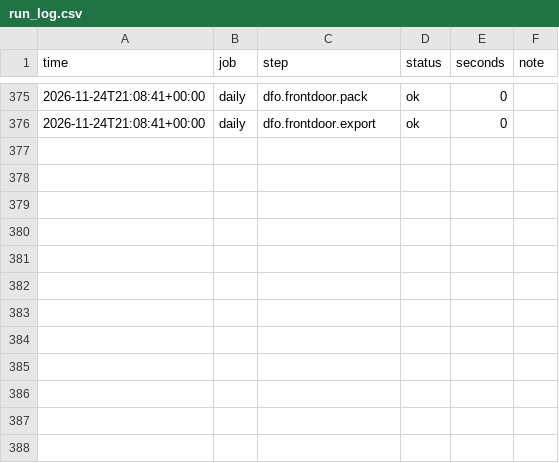
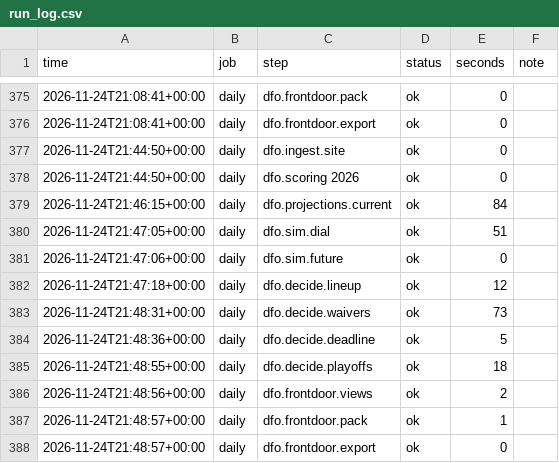
Before and after one commit to jdant19/dynasty-front-office, a CSV file: data/processed/run_log.csv, drawn as a sheet; only a part is shown, gaps mark what is left out; the diff names each change by its address in the sheet, - before the commit and + after, or states it on an @@ line.

Commit message:
engine: daily 2026-11-24T21:49Z

```diff
--- a/data/processed/run_log.csv
+++ b/data/processed/run_log.csv
+row 377: 2026-11-24T21:44:50+00:00 | daily | dfo.ingest.site | ok | 0
+row 378: 2026-11-24T21:44:50+00:00 | daily | dfo.scoring 2026 | ok | 0
+row 379: 2026-11-24T21:46:15+00:00 | daily | dfo.projections.current | ok | 84
+row 380: 2026-11-24T21:47:05+00:00 | daily | dfo.sim.dial | ok | 51
+row 381: 2026-11-24T21:47:06+00:00 | daily | dfo.sim.future | ok | 0
+row 382: 2026-11-24T21:47:18+00:00 | daily | dfo.decide.lineup | ok | 12
+row 383: 2026-11-24T21:48:31+00:00 | daily | dfo.decide.waivers | ok | 73
+row 384: 2026-11-24T21:48:36+00:00 | daily | dfo.decide.deadline | ok | 5
+row 385: 2026-11-24T21:48:55+00:00 | daily | dfo.decide.playoffs | ok | 18
+row 386: 2026-11-24T21:48:56+00:00 | daily | dfo.frontdoor.views | ok | 2
+row 387: 2026-11-24T21:48:57+00:00 | daily | dfo.frontdoor.pack | ok | 1
+row 388: 2026-11-24T21:48:57+00:00 | daily | dfo.frontdoor.export | ok | 0
```
Also changed, not shown: data/processed/decide_deadline_targets.csv, data/processed/decide_lineup_w12.csv, 16 other files.
